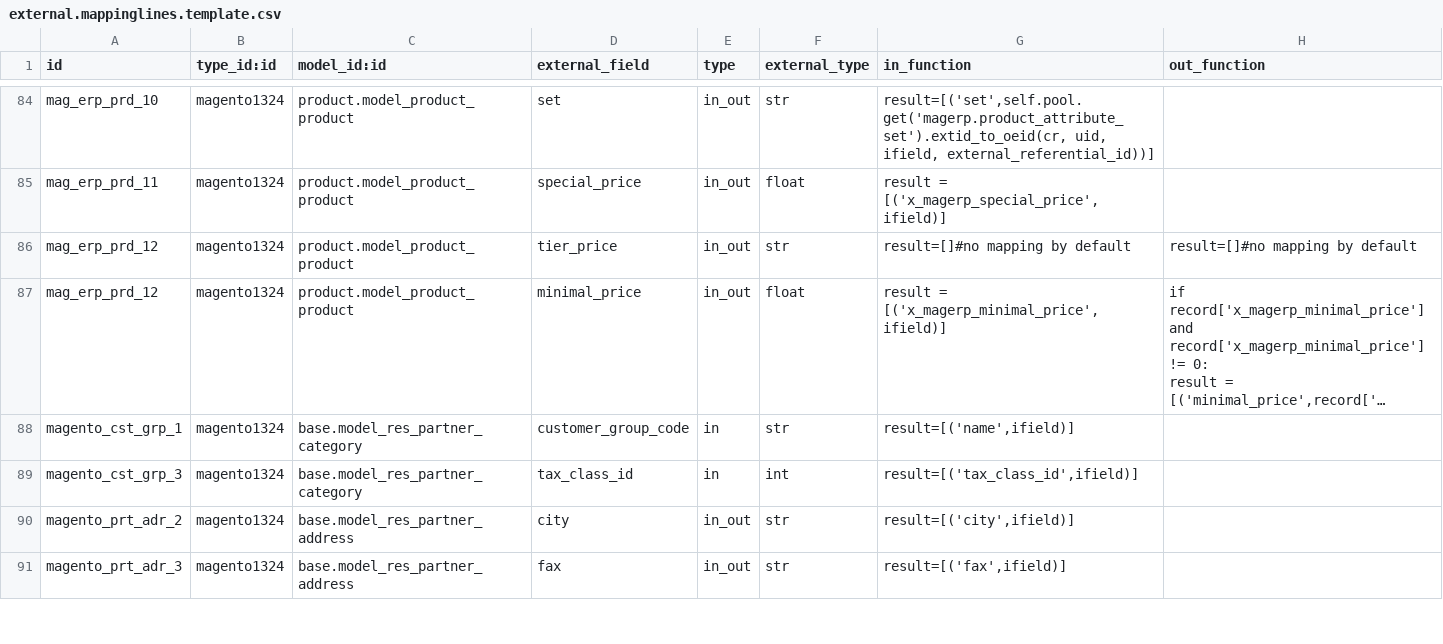
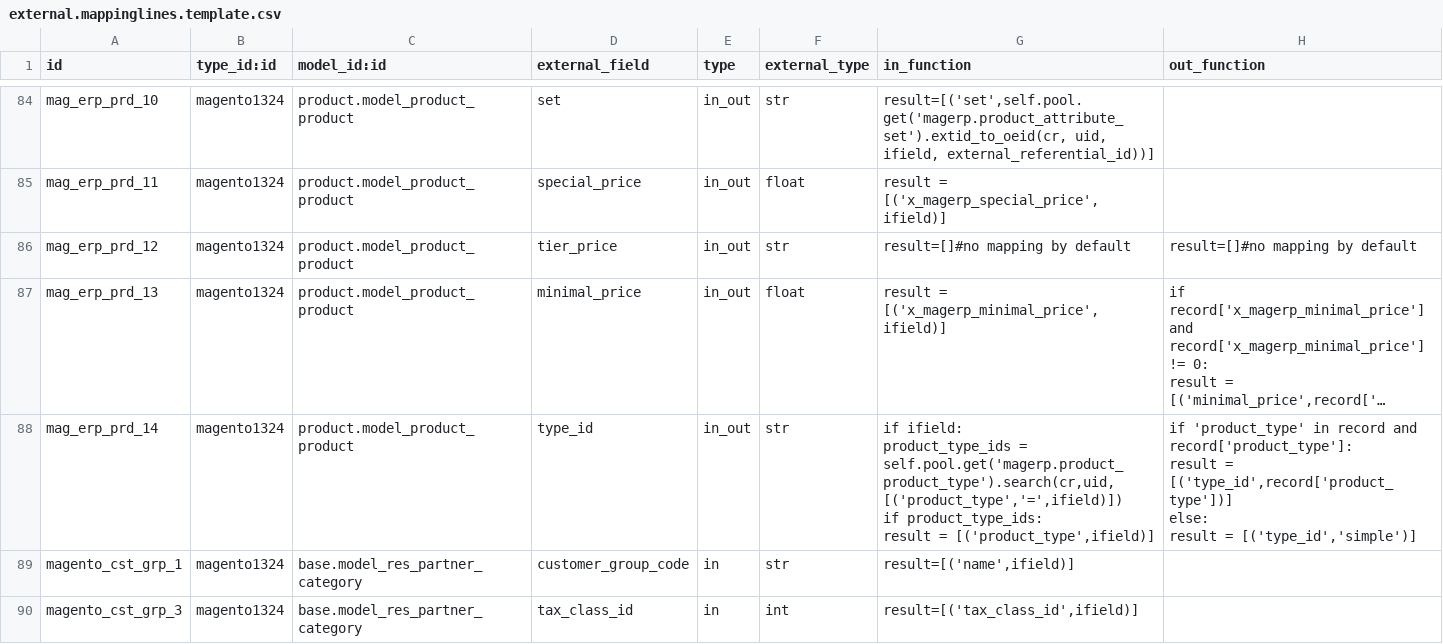
Before and after one commit to OCA/connector-magento, a CSV file: settings/external.mappinglines.template.csv, drawn as a sheet; only a part is shown, gaps mark what is left out; the shorter side is filled out with more unchanged rows; long unchanged cells end in …; ↵ is a line break in a cell; the diff names each change by its address in the sheet, - before the commit and + after, or states it on an @@ line.

Commit message:
[IMP] Several improvements:   * Added new attribute type: Boolean (Yes/No)   * Added new objet product type (simple, grouped, bundle, virtual, ...)   * Mapping Magento product type <-> OpenERP product type   * Moved Set field above Magento information Tab in product form   * Added Spanish and Catalan translations

```diff
--- a/settings/external.mappinglines.template.csv
+++ b/settings/external.mappinglines.template.csv
-A87 (id): mag_erp_prd_12
+A87 (id): mag_erp_prd_13
+row 88: mag_erp_prd_14 | magento1324 | product.model_product_product | type_id | in_out | str | if ifield: ↵ product_type_ids = self.pool.get('magerp.product_product_type').search(cr,uid,[('product_type','=',ifield)]) ↵ if product_type_ids: ↵ result = [('product_type',ifield)] | if 'product_type' in record and record['product_type']: ↵ result = [('type_id',record['product_type'])] ↵ else: ↵ result = [('type_id','simple')]
```
Also changed, not shown: 9 other files.
